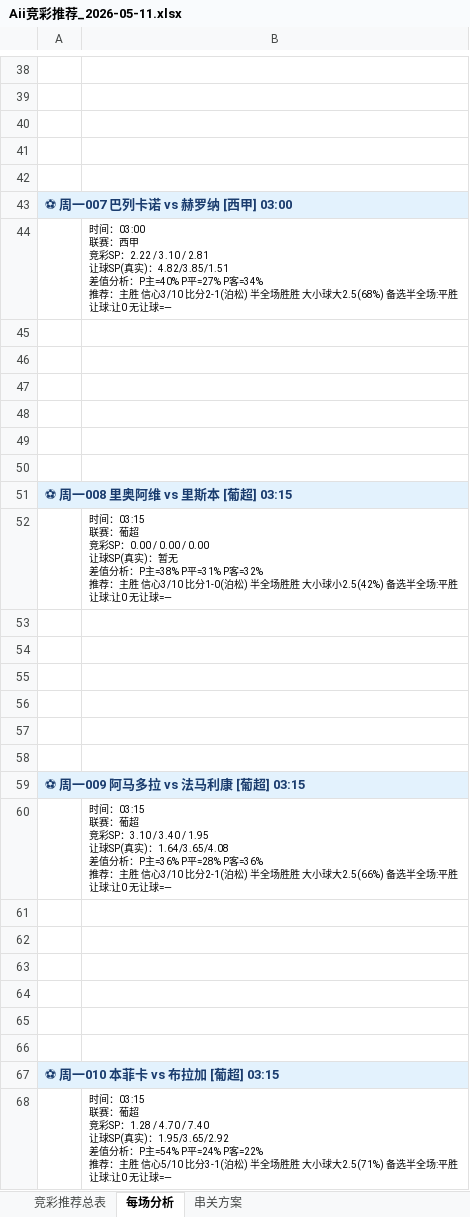
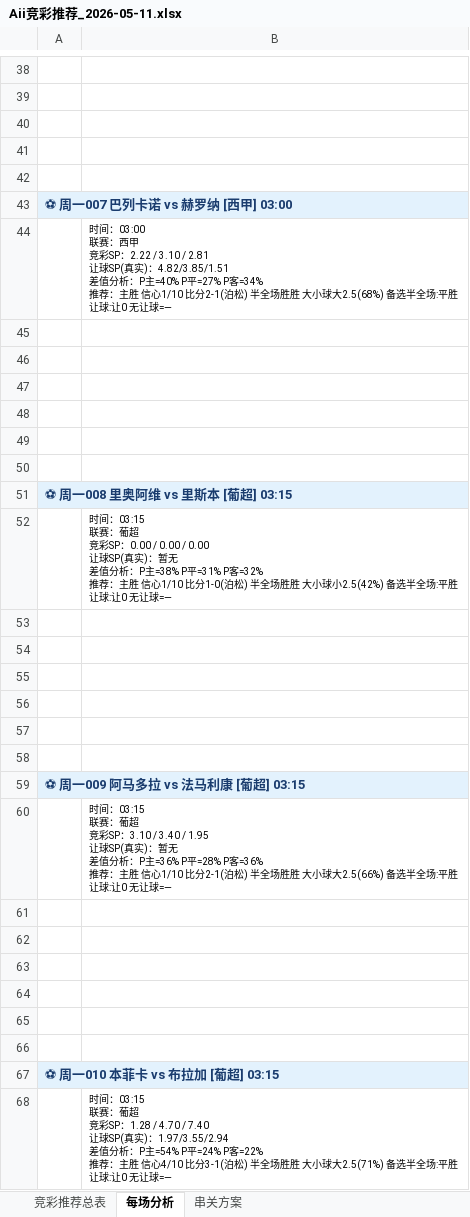
Before and after one commit to yanguanghan0821-sys/321, an Excel workbook: Aii竞彩推荐_2026-05-11.xlsx, sheet 每场分析, drawn as a sheet; only a part is shown, gaps mark what is left out; values as stored, in another font and other column widths than the file's, no borders; ↵ is a line break in a cell; the diff covers the shown part only; the diff names each change by its address in the sheet, - before the commit and + after, or states it on an @@ line.

```diff
--- a/Aii竞彩推荐_2026-05-11.xlsx (sheet 每场分析)
+++ b/Aii竞彩推荐_2026-05-11.xlsx (sheet 每场分析)
-B44: …胜 信心3/10 比分2-1(泊…
+B44: …胜 信心1/10 比分2-1(泊…
-B52: …胜 信心3/10 比分1-0(泊…
+B52: …胜 信心1/10 比分1-0(泊…
-B60: …真实)：1.64/3.65/4.08 ↵ 差值分析：P主=36% P平=28% P客=36% ↵ 推荐：主胜 信心3/10 比分2-1(泊…
+B60: …真实)：暂无 ↵ 差值分析：P主=36% P平=28% P客=36% ↵ 推荐：主胜 信心1/10 比分2-1(泊…
-B68: …真实)：1.95/3.65/2.92 ↵ 差值分析：P主=54% P平=24% P客=22% ↵ 推荐：主胜 信心5/10 比分3-1(泊…
+B68: …真实)：1.97/3.55/2.94 ↵ 差值分析：P主=54% P平=24% P客=22% ↵ 推荐：主胜 信心4/10 比分3-1(泊…
```
Also changed, not shown: 7 edited cells elsewhere in this sheet, sheet 串关方案, sheet 竞彩推荐总表, Aii竞彩数据总表.xlsx, 2 other files.
